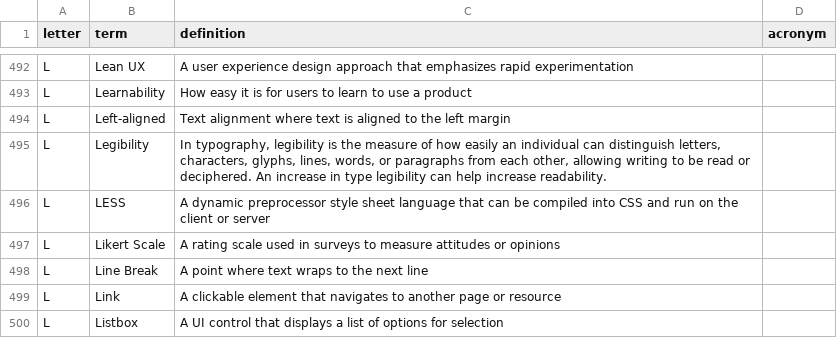
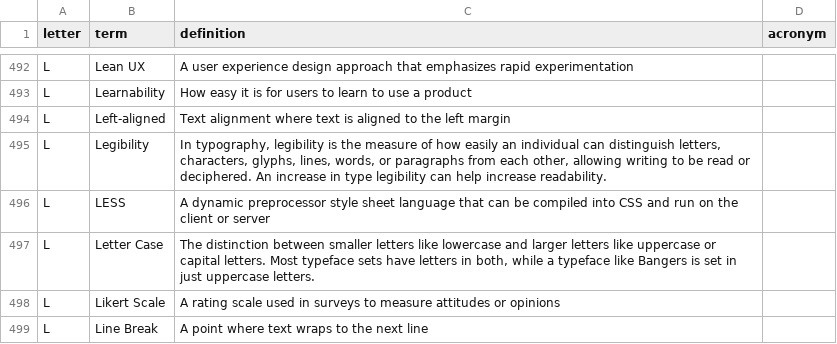
Before and after one commit to calee1/uxglossary, a CSV file: data/glossary.csv, drawn as a sheet; only a part is shown, gaps mark what is left out; the shorter side is filled out with more unchanged rows.

Commit message:
Update glossary: 2026-03-29T23:21:27.197Z

```diff
--- a/data/glossary.csv
+++ b/data/glossary.csv
@@ -496,2 +496,3 @@ L,"Legibility","In typography, legibility is the measure of how easily an indivi
 L,"LESS","A dynamic preprocessor style sheet language that can be compiled into CSS and run on the client or server",
+L,"Letter Case","The distinction between smaller letters like lowercase and larger letters like uppercase or capital letters. Most typeface sets have letters in both, while a typeface like Bangers is set in just uppercase letters.",
 L,"Likert Scale","A rating scale used in surveys to measure attitudes or opinions",
```
